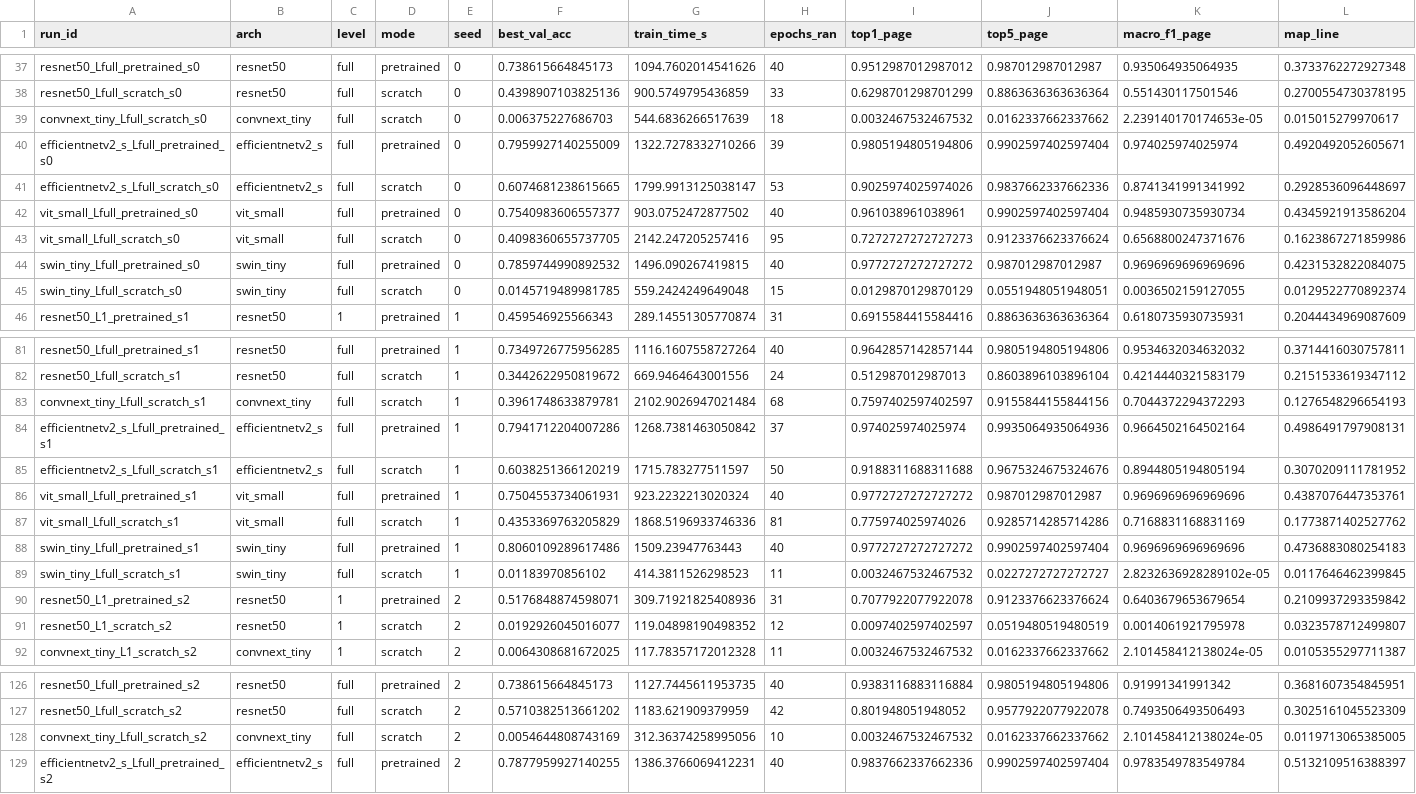
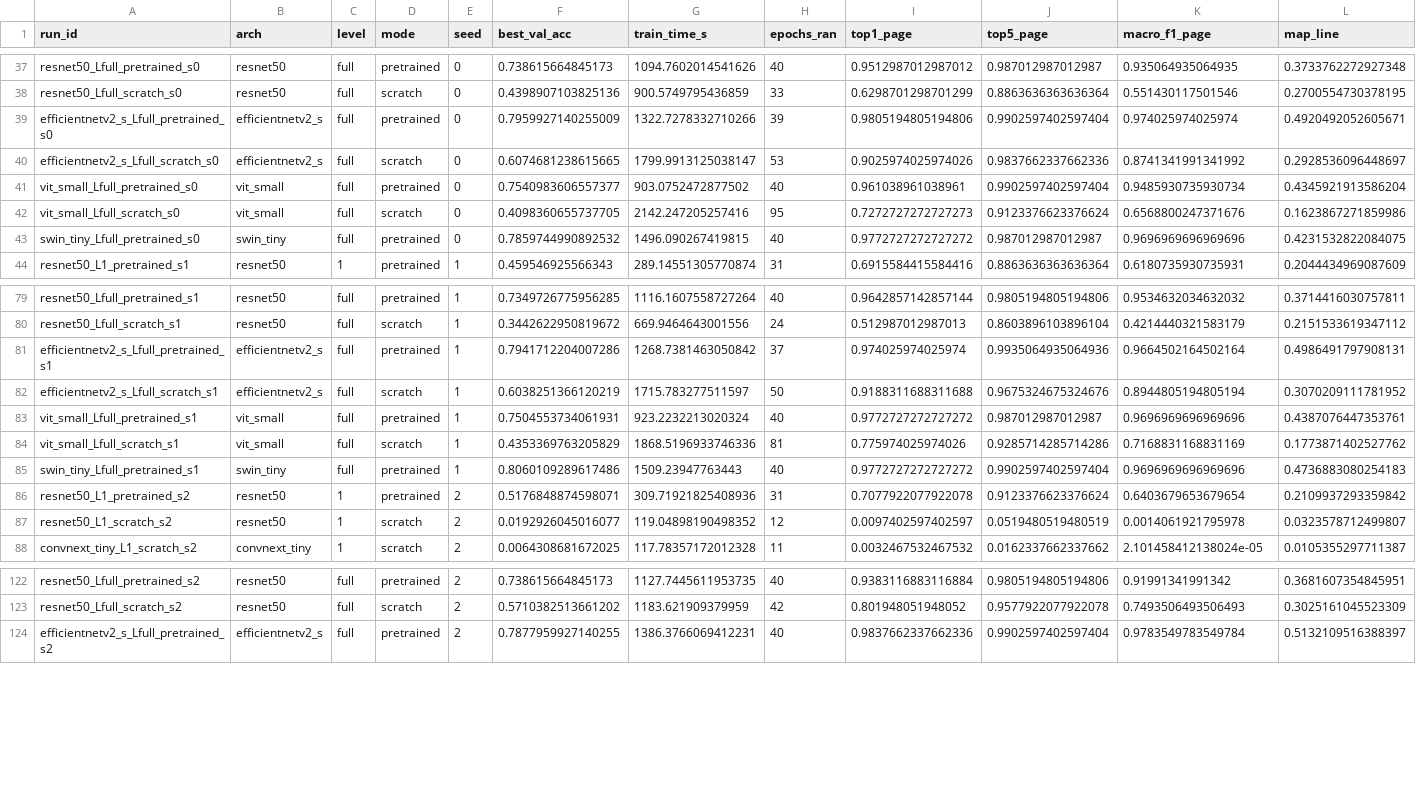
Before and after one commit to eginugraha/writer-identification, a CSV file: results/results.csv, drawn as a sheet; only a part is shown, gaps mark what is left out; rows hold the shown columns only; the diff covers the shown part only; the diff names each change by its address in the sheet, - before the commit and + after, or states it on an @@ line.

Commit message:
feat: drop swin/convnext scratch@full for warmup diagnostic
Uji apakah LR warmup juga menyelamatkan jalur scratch (collapse scratch
punya tanda-tangan sama dgn pretrained yg sudah sembuh via warmup). Rerun 6
run scratch@full (swin+convnext, 3 seed) dgn resep yg sama agar perbandingan
adil sebelum menyimpulkan apa pun tentang from-scratch.

```diff
--- a/results/results.csv
+++ b/results/results.csv
-row 39: convnext_tiny_Lfull_scratch_s0 | convnext_tiny | full | scratch | 0 | 0.006375227686703 | 544.6836266517639 | 18 | 0.0032467532467532 | 0.0162337662337662 | 2.239140170174653e-05 | 0.015015279970617
-row 45: swin_tiny_Lfull_scratch_s0 | swin_tiny | full | scratch | 0 | 0.0145719489981785 | 559.2424249649048 | 15 | 0.0129870129870129 | 0.0551948051948051 | 0.0036502159127055 | 0.0129522770892374
-row 83: convnext_tiny_Lfull_scratch_s1 | convnext_tiny | full | scratch | 1 | 0.3961748633879781 | 2102.9026947021484 | 68 | 0.7597402597402597 | 0.9155844155844156 | 0.7044372294372293 | 0.1276548296654193
-row 89: swin_tiny_Lfull_scratch_s1 | swin_tiny | full | scratch | 1 | 0.01183970856102 | 414.3811526298523 | 11 | 0.0032467532467532 | 0.0227272727272727 | 2.8232636928289102e-05 | 0.0117646462399845
-row 128: convnext_tiny_Lfull_scratch_s2 | convnext_tiny | full | scratch | 2 | 0.0054644808743169 | 312.36374258995056 | 10 | 0.0032467532467532 | 0.0162337662337662 | 2.101458412138024e-05 | 0.0119713065385005
```
Also changed, not shown: 1 removed row elsewhere in this file.
